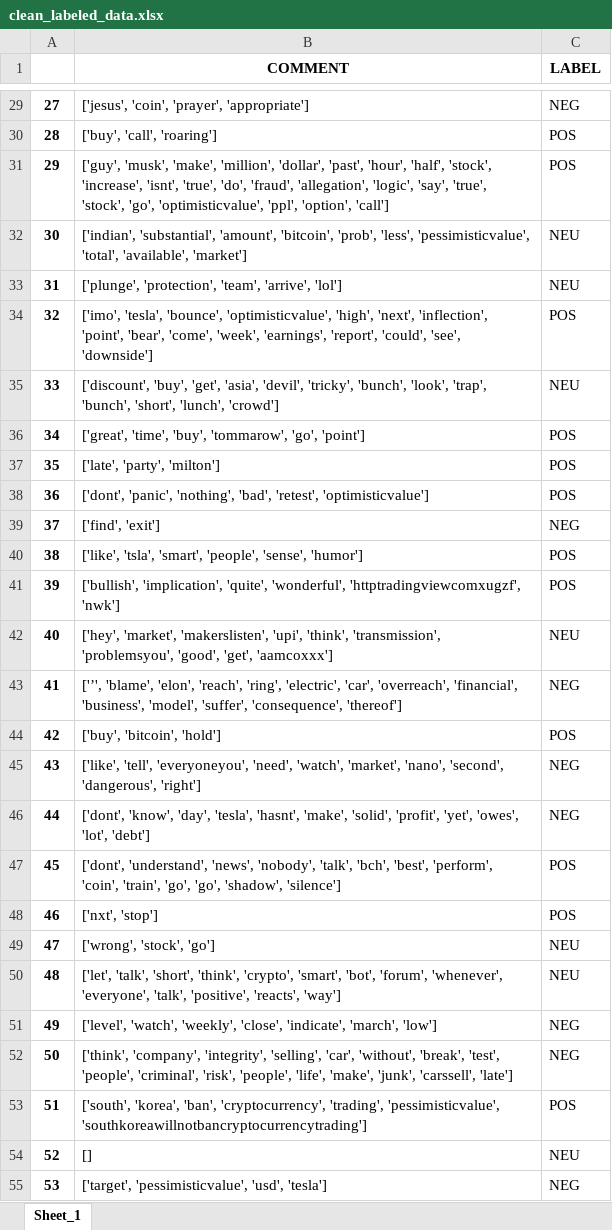
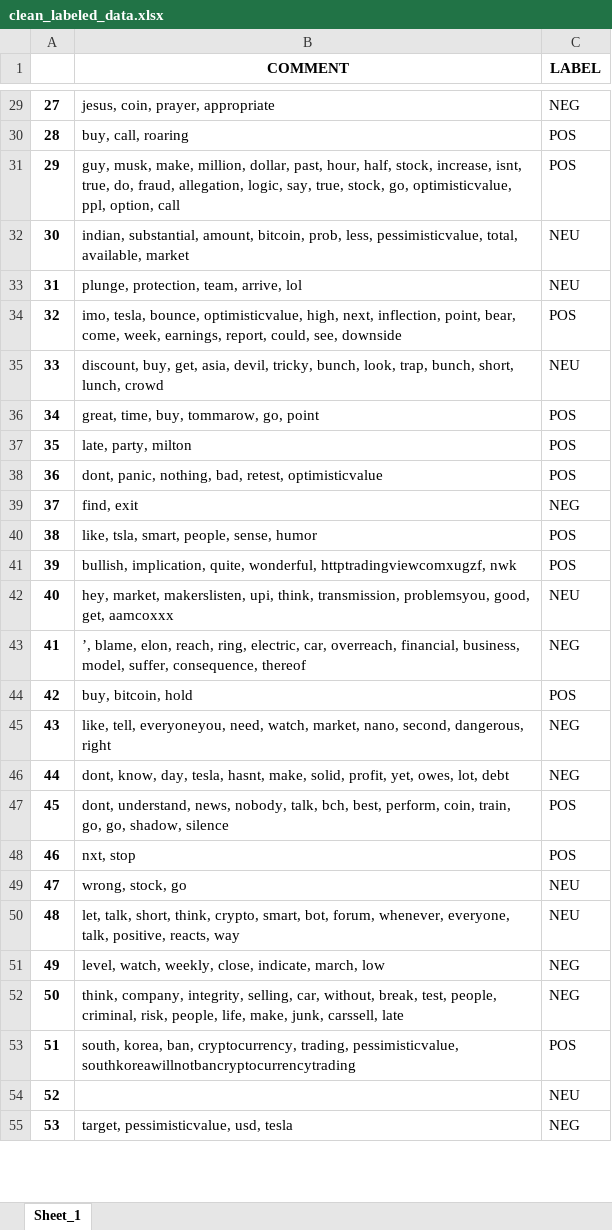
Before and after one commit to falkenovergaard/TA_Exam, an Excel workbook: data/output/clean_labeled_data.xlsx, sheet Sheet_1, drawn as a sheet; only a part is shown, gaps mark what is left out; values as stored, in another font and other column widths than the file's, no borders; the diff covers the shown part only; the diff names each change by its address in the sheet, - before the commit and + after, or states it on an @@ line.

Commit message:
Preprocessing in classifier moved to preprocessing, MNB and Logistic regression implemented, still problems with logistic regression in relation to the coefficients

```diff
--- a/data/output/clean_labeled_data.xlsx (sheet Sheet_1)
+++ b/data/output/clean_labeled_data.xlsx (sheet Sheet_1)
-B29 (COMMENT): ['jesus', 'coin', 'prayer', 'appropriate']
+B29 (COMMENT): jesus, coin, prayer, appropriate
-B30 (COMMENT): ['buy', 'call', 'roaring']
+B30 (COMMENT): buy, call, roaring
-B31 (COMMENT): ['guy', 'musk', 'make', 'million', 'dollar', 'past', 'hour', 'half', 'stock', 'increase', 'isnt', 'true', 'do', 'fraud', 'allegation', 'logic', 'say', 'true', 'stock', 'go', 'optimisticvalue', 'ppl', 'option', 'call']
+B31 (COMMENT): guy, musk, make, million, dollar, past, hour, half, stock, increase, isnt, true, do, fraud, allegation, logic, say, true, stock, go, optimisticvalue, ppl, option, call
-B32 (COMMENT): ['indian', 'substantial', 'amount', 'bitcoin', 'prob', 'less', 'pessimisticvalue', 'total', 'available', 'market']
+B32 (COMMENT): indian, substantial, amount, bitcoin, prob, less, pessimisticvalue, total, available, market
-B33 (COMMENT): ['plunge', 'protection', 'team', 'arrive', 'lol']
+B33 (COMMENT): plunge, protection, team, arrive, lol
-B34 (COMMENT): ['imo', 'tesla', 'bounce', 'optimisticvalue', 'high', 'next', 'inflection', 'point', 'bear', 'come', 'week', 'earnings', 'report', 'could', 'see', 'downside']
+B34 (COMMENT): imo, tesla, bounce, optimisticvalue, high, next, inflection, point, bear, come, week, earnings, report, could, see, downside
-B35 (COMMENT): ['discount', 'buy', 'get', 'asia', 'devil', 'tricky', 'bunch', 'look', 'trap', 'bunch', 'short', 'lunch', 'crowd']
+B35 (COMMENT): discount, buy, get, asia, devil, tricky, bunch, look, trap, bunch, short, lunch, crowd
-B36 (COMMENT): ['great', 'time', 'buy', 'tommarow', 'go', 'point']
+B36 (COMMENT): great, time, buy, tommarow, go, point
-B37 (COMMENT): ['late', 'party', 'milton']
+B37 (COMMENT): late, party, milton
-B38 (COMMENT): ['dont', 'panic', 'nothing', 'bad', 'retest', 'optimisticvalue']
+B38 (COMMENT): dont, panic, nothing, bad, retest, optimisticvalue
-B39 (COMMENT): ['find', 'exit']
+B39 (COMMENT): find, exit
-B40 (COMMENT): ['like', 'tsla', 'smart', 'people', 'sense', 'humor']
+B40 (COMMENT): like, tsla, smart, people, sense, humor
-B41 (COMMENT): ['bullish', 'implication', 'quite', 'wonderful', 'httptradingviewcomxugzf', 'nwk']
+B41 (COMMENT): bullish, implication, quite, wonderful, httptradingviewcomxugzf, nwk
-B42 (COMMENT): ['hey', 'market', 'makerslisten', 'upi', 'think', 'transmission', 'problemsyou', 'good', 'get', 'aamcoxxx']
+B42 (COMMENT): hey, market, makerslisten, upi, think, transmission, problemsyou, good, get, aamcoxxx
-B43 (COMMENT): ['’', 'blame', 'elon', 'reach', 'ring', 'electric', 'car', 'overreach', 'financial', 'business', 'model', 'suffer', 'consequence', 'thereof']
+B43 (COMMENT): ’, blame, elon, reach, ring, electric, car, overreach, financial, business, model, suffer, consequence, thereof
-B44 (COMMENT): ['buy', 'bitcoin', 'hold']
+B44 (COMMENT): buy, bitcoin, hold
-B45 (COMMENT): ['like', 'tell', 'everyoneyou', 'need', 'watch', 'market', 'nano', 'second', 'dangerous', 'right']
+B45 (COMMENT): like, tell, everyoneyou, need, watch, market, nano, second, dangerous, right
-B46 (COMMENT): ['dont', 'know', 'day', 'tesla', 'hasnt', 'make', 'solid', 'profit', 'yet', 'owes', 'lot', 'debt']
+B46 (COMMENT): dont, know, day, tesla, hasnt, make, solid, profit, yet, owes, lot, debt
-B47 (COMMENT): ['dont', 'understand', 'news', 'nobody', 'talk', 'bch', 'best', 'perform', 'coin', 'train', 'go', 'go', 'shadow', 'silence']
+B47 (COMMENT): dont, understand, news, nobody, talk, bch, best, perform, coin, train, go, go, shadow, silence
-B48 (COMMENT): ['nxt', 'stop']
+B48 (COMMENT): nxt, stop
-B49 (COMMENT): ['wrong', 'stock', 'go']
+B49 (COMMENT): wrong, stock, go
-B50 (COMMENT): ['let', 'talk', 'short', 'think', 'crypto', 'smart', 'bot', 'forum', 'whenever', 'everyone', 'talk', 'positive', 'reacts', 'way']
+B50 (COMMENT): let, talk, short, think, crypto, smart, bot, forum, whenever, everyone, talk, positive, reacts, way
-B51 (COMMENT): ['level', 'watch', 'weekly', 'close', 'indicate', 'march', 'low']
+B51 (COMMENT): level, watch, weekly, close, indicate, march, low
-B52 (COMMENT): ['think', 'company', 'integrity', 'selling', 'car', 'without', 'break', 'test', 'people', 'criminal', 'risk', 'people', 'life', 'make', 'junk', 'carssell', 'late']
+B52 (COMMENT): think, company, integrity, selling, car, without, break, test, people, criminal, risk, people, life, make, junk, carssell, late
-B53 (COMMENT): ['south', 'korea', 'ban', 'cryptocurrency', 'trading', 'pessimisticvalue', 'southkoreawillnotbancryptocurrencytrading']
+B53 (COMMENT): south, korea, ban, cryptocurrency, trading, pessimisticvalue, southkoreawillnotbancryptocurrencytrading
-B54 (COMMENT): []
+B54 (COMMENT): (empty)
-B55 (COMMENT): ['target', 'pessimisticvalue', 'usd', 'tesla']
+B55 (COMMENT): target, pessimisticvalue, usd, tesla
```
Also changed, not shown: 972 edited cells elsewhere in this sheet, data/output/dowjones.xlsx, data/output/tesla.xlsx, 3 other files.
